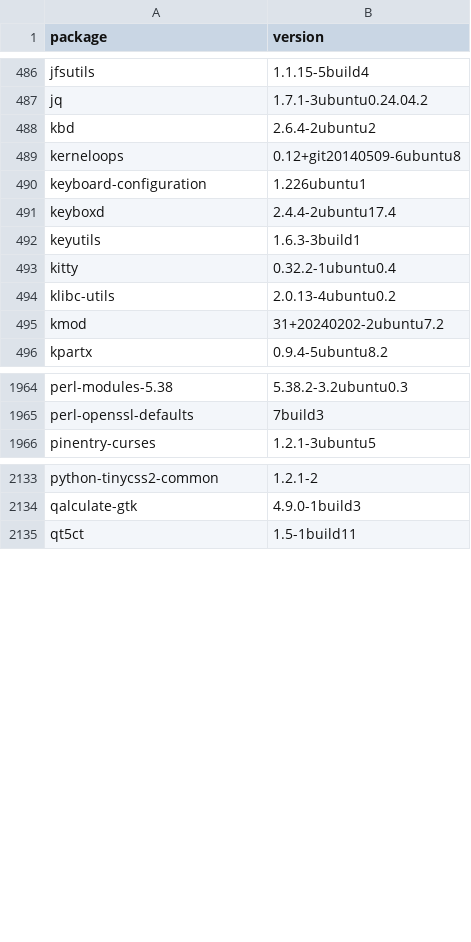
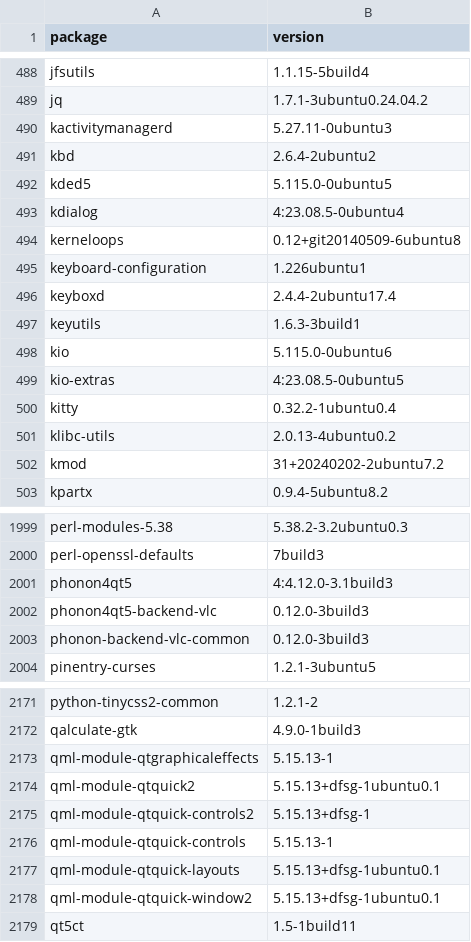
Before and after one commit to IrishBruse/dotfiles, a CSV file: linux/apt.csv, drawn as a sheet; only a part is shown, gaps mark what is left out; the diff covers the shown part only.

```diff
--- a/linux/apt.csv
+++ b/linux/apt.csv
@@ -487,3 +489,6 @@ jfsutils,1.1.15-5build4
 jq,1.7.1-3ubuntu0.24.04.2
+kactivitymanagerd,5.27.11-0ubuntu3
 kbd,2.6.4-2ubuntu2
+kded5,5.115.0-0ubuntu5
+kdialog,4:23.08.5-0ubuntu4
 kerneloops,0.12+git20140509-6ubuntu8
@@ -492,2 +497,4 @@ keyboxd,2.4.4-2ubuntu17.4
 keyutils,1.6.3-3build1
+kio,5.115.0-0ubuntu6
+kio-extras,4:23.08.5-0ubuntu5
 kitty,0.32.2-1ubuntu0.4
@@ -1965,2 +2000,5 @@ perl-modules-5.38,5.38.2-3.2ubuntu0.3
 perl-openssl-defaults,7build3
+phonon4qt5,4:4.12.0-3.1build3
+phonon4qt5-backend-vlc,0.12.0-3build3
+phonon-backend-vlc-common,0.12.0-3build3
 pinentry-curses,1.2.1-3ubuntu5
@@ -2134,2 +2172,8 @@ python-tinycss2-common,1.2.1-2
 qalculate-gtk,4.9.0-1build3
+qml-module-qtgraphicaleffects,5.15.13-1
+qml-module-qtquick2,5.15.13+dfsg-1ubuntu0.1
+qml-module-qtquick-controls2,5.15.13+dfsg-1
+qml-module-qtquick-controls,5.15.13-1
+qml-module-qtquick-layouts,5.15.13+dfsg-1ubuntu0.1
+qml-module-qtquick-window2,5.15.13+dfsg-1ubuntu0.1
 qt5ct,1.5-1build11
```
Also changed, not shown: 30 added rows, 1 removed row and 2 edited cells elsewhere in this file, 1 other file.
